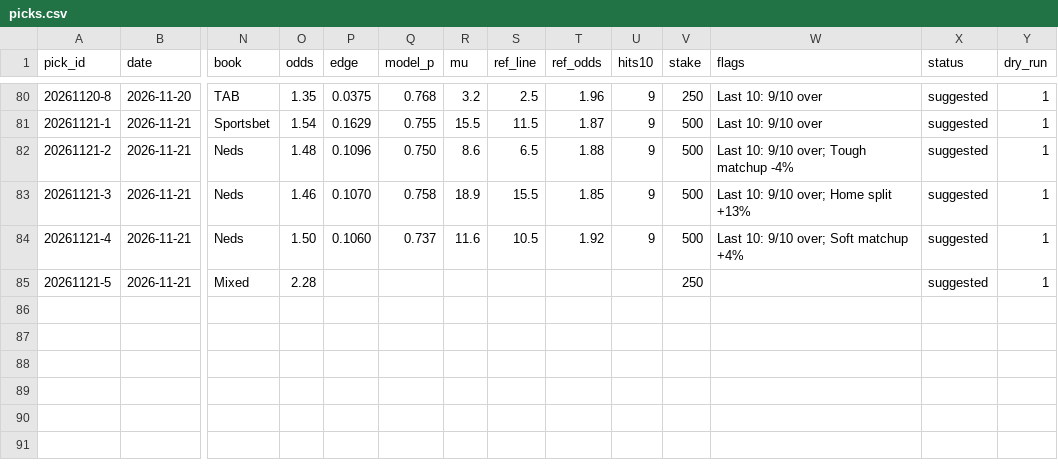
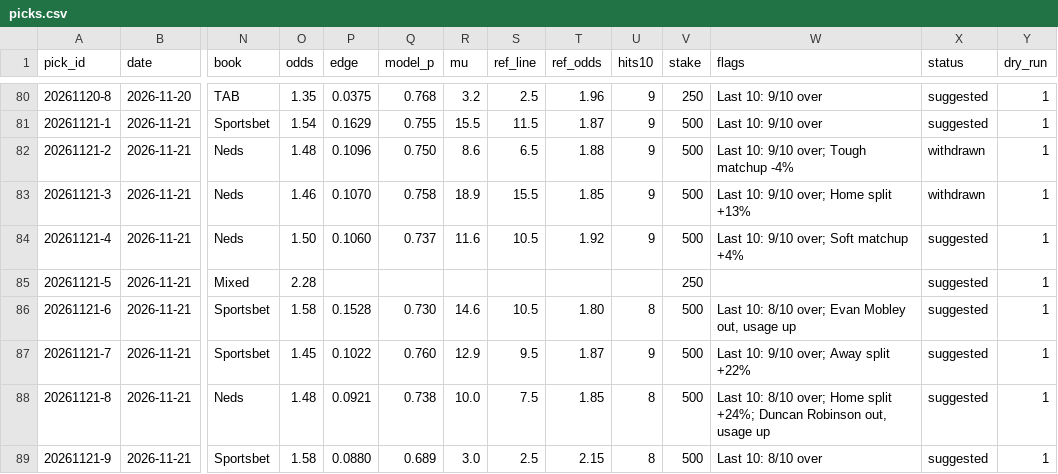
Before and after one commit to Peterhay88/nba-props-agent, a CSV file: data/picks.csv, drawn as a sheet; only a part is shown, gaps mark what is left out; rows hold the shown columns only; the diff names each change by its address in the sheet, - before the commit and + after, or states it on an @@ line.

Commit message:
data: scan update

```diff
--- a/data/picks.csv
+++ b/data/picks.csv
-X82:X83 (status): suggested
+X82:X83 (status): withdrawn
+row 86: 20261121-6 | 2026-11-21 | Sportsbet | 1.58 | 0.1528 | 0.730 | 14.6 | 10.5 | 1.80 | 8 | 500 | Last 10: 8/10 over; Evan Mobley out, usage up | suggested | 1
+row 87: 20261121-7 | 2026-11-21 | Sportsbet | 1.45 | 0.1022 | 0.760 | 12.9 | 9.5 | 1.87 | 9 | 500 | Last 10: 9/10 over; Away split +22% | suggested | 1
+row 88: 20261121-8 | 2026-11-21 | Neds | 1.48 | 0.0921 | 0.738 | 10.0 | 7.5 | 1.85 | 8 | 500 | Last 10: 8/10 over; Home split +24%; Duncan Robinson out, usage up | suggested | 1
+row 89: 20261121-9 | 2026-11-21 | Sportsbet | 1.58 | 0.0880 | 0.689 | 3.0 | 2.5 | 2.15 | 8 | 500 | Last 10: 8/10 over | suggested | 1
```
